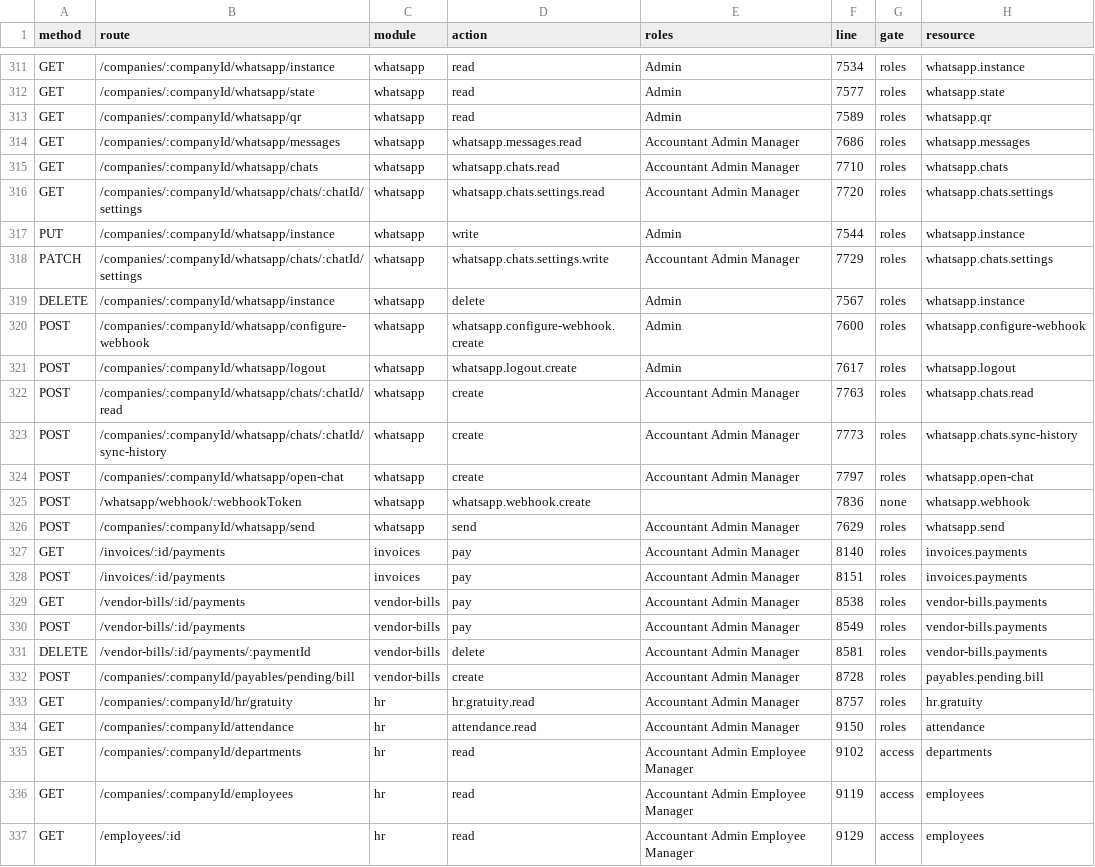
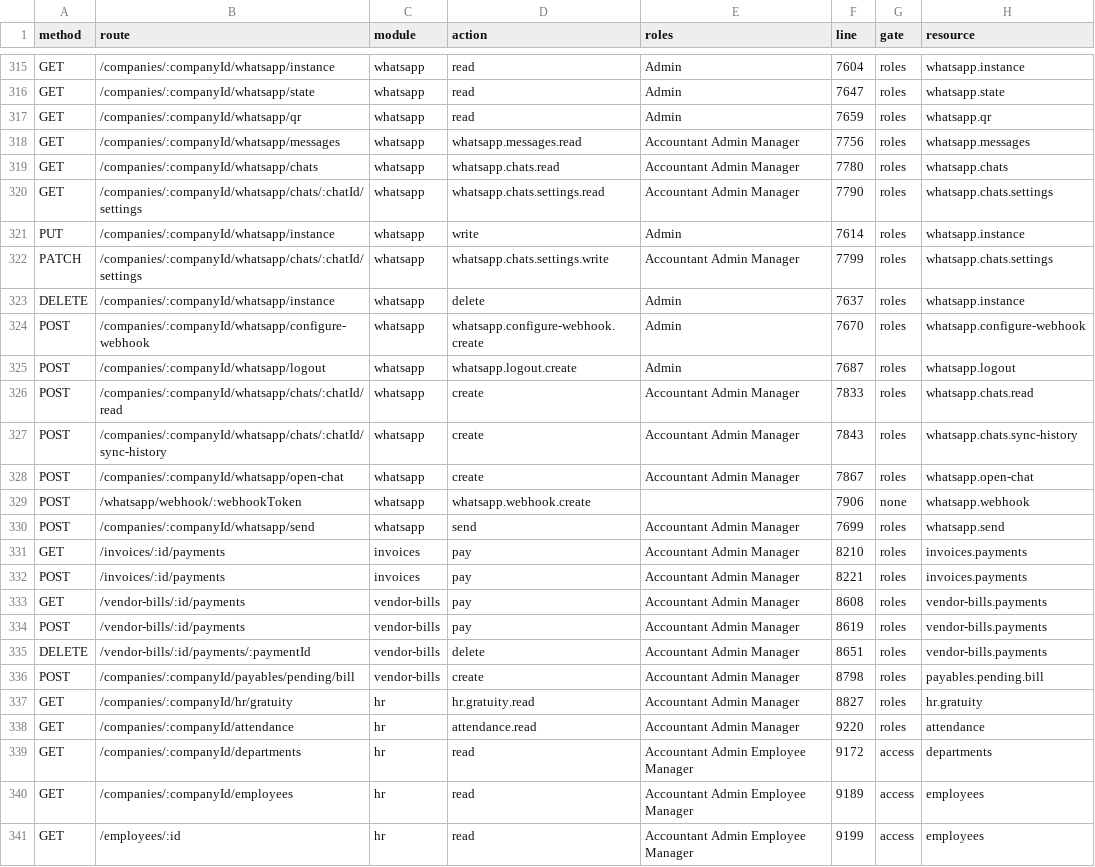
Before and after one commit to geekytamer/TaskFlow, a CSV file: docs/superpowers/plans/gate-matrix.csv, drawn as a sheet; only a part is shown, gaps mark what is left out; addresses are those after the commit; the diff covers the shown part only; the diff names each change by its address in the sheet, - before the commit and + after, or states it on an @@ line.

```diff
--- a/docs/superpowers/plans/gate-matrix.csv
+++ b/docs/superpowers/plans/gate-matrix.csv
-F315 (line): 7534
+F315 (line): 7604
-F316 (line): 7577
+F316 (line): 7647
-F317 (line): 7589
+F317 (line): 7659
-F318 (line): 7686
+F318 (line): 7756
-F319 (line): 7710
+F319 (line): 7780
-F320 (line): 7720
+F320 (line): 7790
-F321 (line): 7544
+F321 (line): 7614
-F322 (line): 7729
+F322 (line): 7799
-F323 (line): 7567
+F323 (line): 7637
-F324 (line): 7600
+F324 (line): 7670
-F325 (line): 7617
+F325 (line): 7687
-F326 (line): 7763
+F326 (line): 7833
-F327 (line): 7773
+F327 (line): 7843
-F328 (line): 7797
+F328 (line): 7867
-F329 (line): 7836
+F329 (line): 7906
-F330 (line): 7629
+F330 (line): 7699
-F331 (line): 8140
+F331 (line): 8210
-F332 (line): 8151
+F332 (line): 8221
-F333 (line): 8538
+F333 (line): 8608
-F334 (line): 8549
+F334 (line): 8619
-F335 (line): 8581
+F335 (line): 8651
-F336 (line): 8728
+F336 (line): 8798
-F337 (line): 8757
+F337 (line): 8827
-F338 (line): 9150
+F338 (line): 9220
-F339 (line): 9102
+F339 (line): 9172
-F340 (line): 9119
+F340 (line): 9189
-F341 (line): 9129
+F341 (line): 9199
```
Also changed, not shown: 5 added rows, 1 removed row and 75 edited cells elsewhere in this file, 14 other files.
